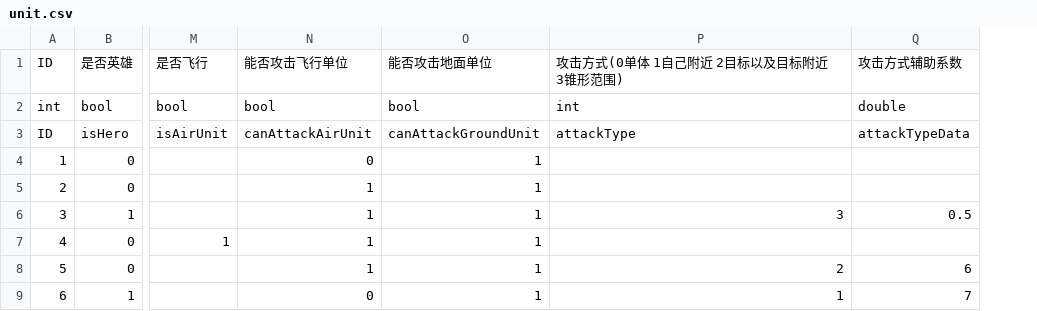
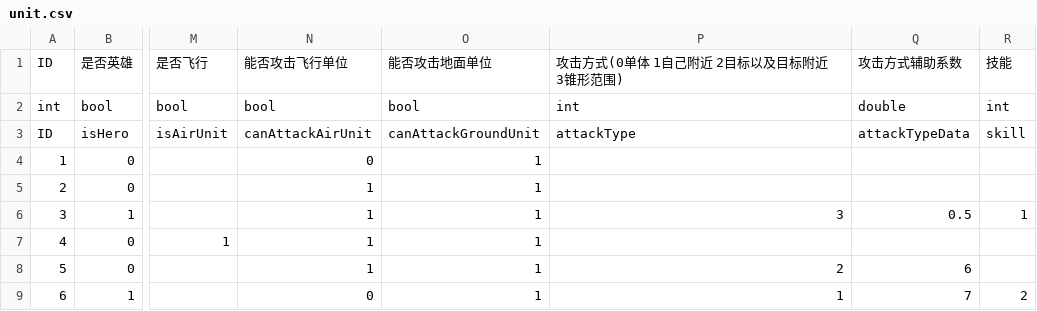
Before and after one commit to ludidilu/War_data, a CSV file: table/unit.csv, drawn as a sheet; only a part is shown, gaps mark what is left out; the diff names each change by its address in the sheet, - before the commit and + after, or states it on an @@ line.

```diff
--- a/table/unit.csv
+++ b/table/unit.csv
+column R, rows 1-9: 技能 | int | skill |  |  | 1 |  |  | 2
```
Also changed, not shown: 1 other file.
